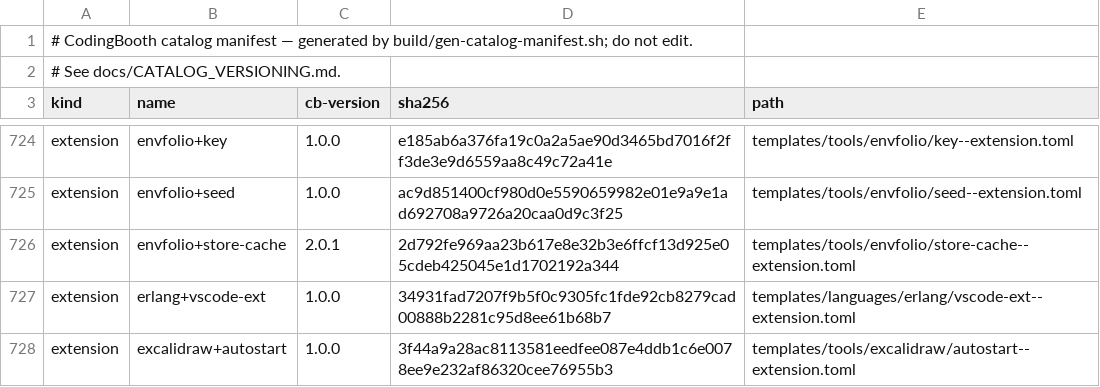
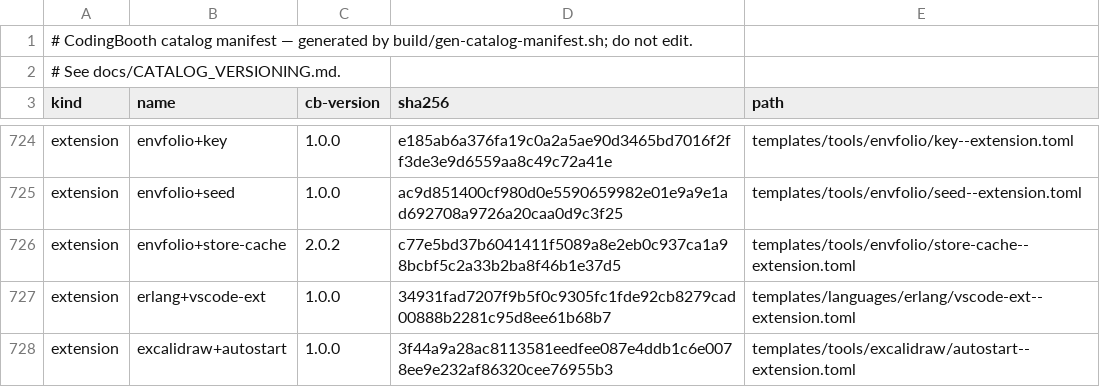
Before and after one commit to NawaMan/CodingBooth, a TSV file: build/catalog-manifest.tsv, drawn as a sheet; only a part is shown, gaps mark what is left out.

Commit message:
envfolio+store-cache: cache the store under ~/.local/share/folio
The cached folder was still named after the old envfolio command. The store
stays in store/ inside it (the cache's .mount-this marker keeps the folder
itself from being empty, which folio init/restore require). cb-version 2.0.2;
CHANGELOG says how to move a store cached at the old path.

```diff
--- a/build/catalog-manifest.tsv
+++ b/build/catalog-manifest.tsv
@@ -725,3 +725,3 @@ extension	envfolio+key	1.0.0	e185ab6a376fa19c0a2a5ae90d3465bd7016f2ff3de3e9d6559
 extension	envfolio+seed	1.0.0	ac9d851400cf980d0e5590659982e01e9a9e1ad692708a9726a20caa0d9c3f25	templates/tools/envfolio/seed--extension.toml
-extension	envfolio+store-cache	2.0.1	2d792fe969aa23b617e8e32b3e6ffcf13d925e05cdeb425045e1d1702192a344	templates/tools/envfolio/store-cache--extension.toml
+extension	envfolio+store-cache	2.0.2	c77e5bd37b6041411f5089a8e2eb0c937ca1a98bcbf5c2a33b2ba8f46b1e37d5	templates/tools/envfolio/store-cache--extension.toml
 extension	erlang+vscode-ext	1.0.0	34931fad7207f9b5f0c9305fc1fde92cb8279cad00888b2281c95d8ee61b68b7	templates/languages/erlang/vscode-ext--extension.toml
```
Also changed, not shown: 6 other files.
